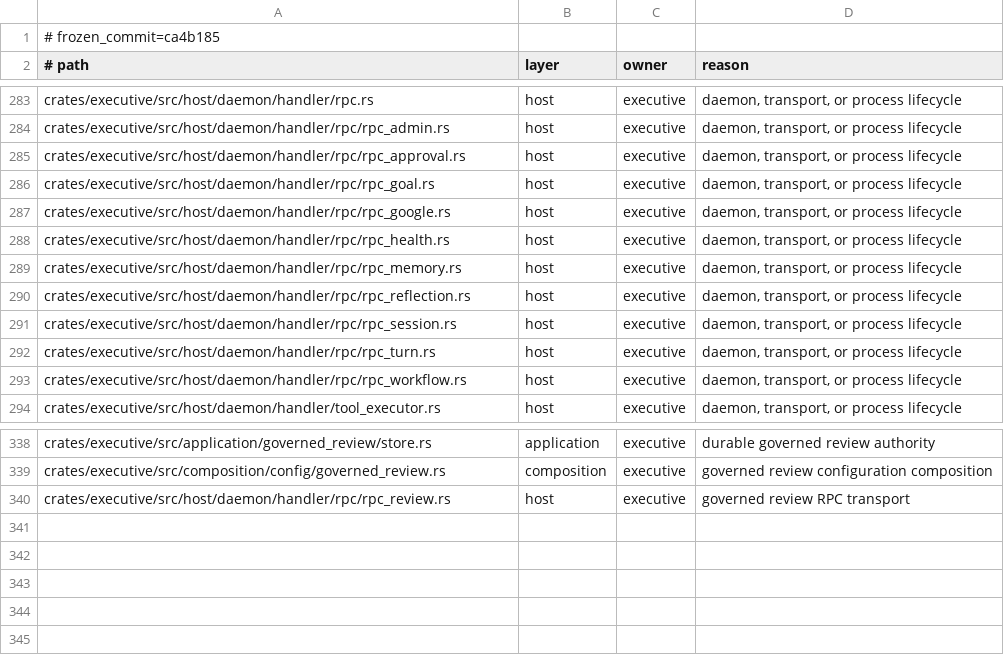
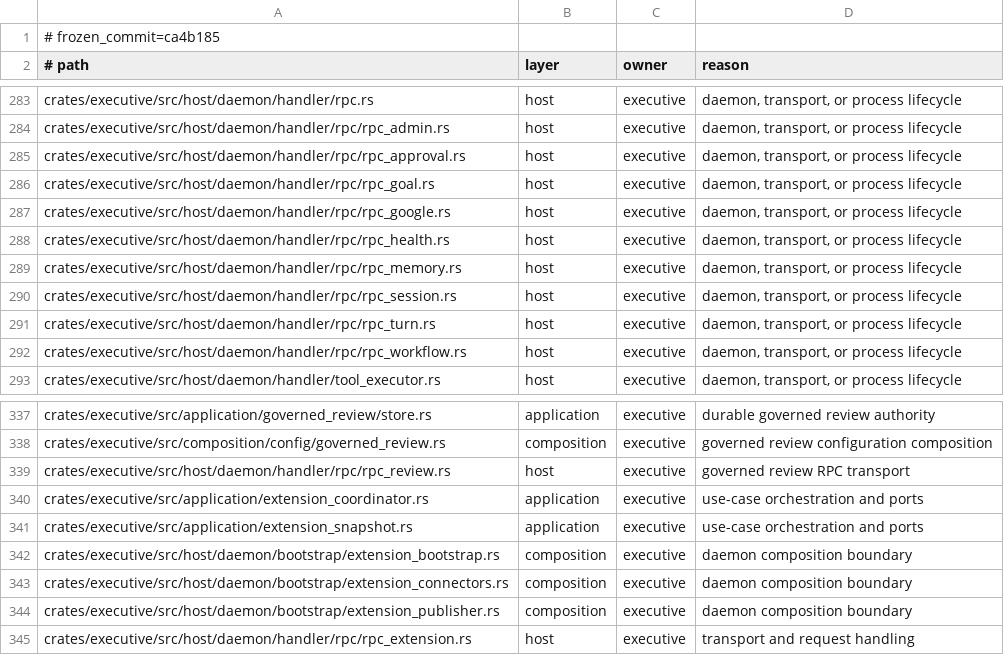
Before and after one commit to Aurobear/aletheon, a TSV file: config/architecture/executive-layers.tsv, drawn as a sheet; only a part is shown, gaps mark what is left out.

Commit message:
refactor(extensions): isolate daemon runtime bootstrap
The governed extension work pushed the daemon request composition root beyond
its reviewed hotspot budget and left new architecture surfaces unregistered.

- move staged extension recovery and publication into a focused bootstrap module
- keep extension health projection alongside its composition result
- rename the coordinator publisher field to avoid a false core-system boundary
- register new Executive modules and the versioned extension wire contract
- record the intentional AgentProfileRegistry adapter export

```diff
--- a/config/architecture/executive-layers.tsv
+++ b/config/architecture/executive-layers.tsv
@@ -289,3 +289,2 @@ crates/executive/src/host/daemon/handler/rpc/rpc_health.rs	host	executive	daemon
 crates/executive/src/host/daemon/handler/rpc/rpc_memory.rs	host	executive	daemon, transport, or process lifecycle
-crates/executive/src/host/daemon/handler/rpc/rpc_reflection.rs	host	executive	daemon, transport, or process lifecycle
 crates/executive/src/host/daemon/handler/rpc/rpc_session.rs	host	executive	daemon, transport, or process lifecycle
@@ -340 +339,7 @@ crates/executive/src/composition/config/governed_review.rs	composition	executive
 crates/executive/src/host/daemon/handler/rpc/rpc_review.rs	host	executive	governed review RPC transport
+crates/executive/src/application/extension_coordinator.rs	application	executive	use-case orchestration and ports
+crates/executive/src/application/extension_snapshot.rs	application	executive	use-case orchestration and ports
+crates/executive/src/host/daemon/bootstrap/extension_bootstrap.rs	composition	executive	daemon composition boundary
+crates/executive/src/host/daemon/bootstrap/extension_connectors.rs	composition	executive	daemon composition boundary
+crates/executive/src/host/daemon/bootstrap/extension_publisher.rs	composition	executive	daemon composition boundary
+crates/executive/src/host/daemon/handler/rpc/rpc_extension.rs	host	executive	transport and request handling
```
Also changed, not shown: config/architecture/wire-surfaces.tsv, 5 other files.
